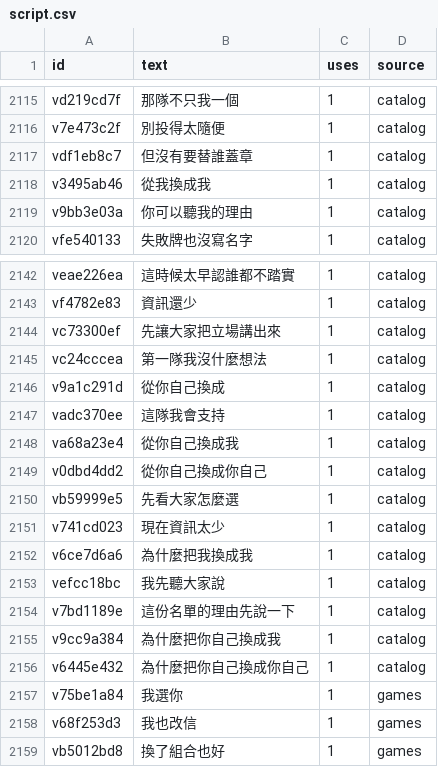
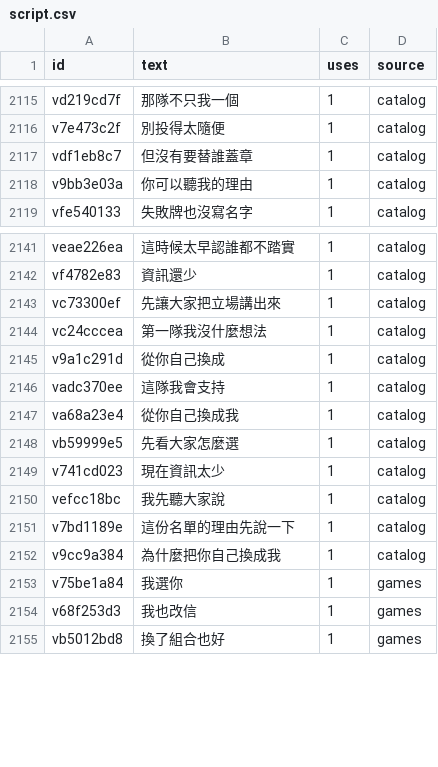
Before and after one commit to Goldwind0407/avalon, a CSV file: tool/voice/script.csv, drawn as a sheet; only a part is shown, gaps mark what is left out; the diff names each change by its address in the sheet, - before the commit and + after, or states it on an @@ line.

```diff
--- a/tool/voice/script.csv
+++ b/tool/voice/script.csv
-row 2118: v3495ab46 | 從我換成我 | 1 | catalog
-row 2149: v0dbd4dd2 | 從你自己換成你自己 | 1 | catalog
-row 2152: v6ce7d6a6 | 為什麼把我換成我 | 1 | catalog
-row 2156: v6445e432 | 為什麼把你自己換成你自己 | 1 | catalog
```
Also changed, not shown: 1 other file.
